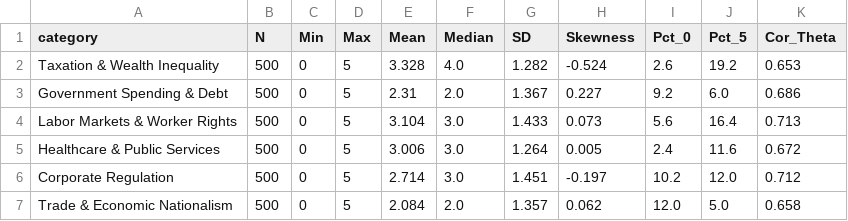
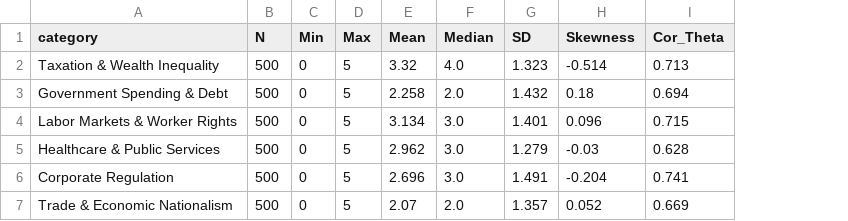
Before and after one commit to sophievmcd/dsan6550-final, a CSV file: sam/outputs/subscale_descriptives.csv, drawn as a sheet; removed rows and columns are numbered as before the commit, all else as after; the diff names each change by its address in the sheet, - before the commit and + after, or states it on an @@ line.

```diff
--- a/sam/outputs/subscale_descriptives.csv
+++ b/sam/outputs/subscale_descriptives.csv
-column I (Pct_0), rows 2-7: 2.6 | 9.2 | 5.6 | 2.4 | 10.2 | 12.0
-column J (Pct_5), rows 2-7: 19.2 | 6.0 | 16.4 | 11.6 | 12.0 | 5.0
-E2 (Mean): 3.328
+E2 (Mean): 3.32
-G2 (SD): 1.282
+G2 (SD): 1.323
-H2 (Skewness): -0.524
+H2 (Skewness): -0.514
-I2 (Cor_Theta): 0.653
+I2 (Cor_Theta): 0.713
-E3 (Mean): 2.31
+E3 (Mean): 2.258
-G3 (SD): 1.367
+G3 (SD): 1.432
-H3 (Skewness): 0.227
+H3 (Skewness): 0.18
-I3 (Cor_Theta): 0.686
+I3 (Cor_Theta): 0.694
-E4 (Mean): 3.104
+E4 (Mean): 3.134
-G4 (SD): 1.433
+G4 (SD): 1.401
-H4 (Skewness): 0.073
+H4 (Skewness): 0.096
-I4 (Cor_Theta): 0.713
+I4 (Cor_Theta): 0.715
-E5 (Mean): 3.006
+E5 (Mean): 2.962
-G5 (SD): 1.264
+G5 (SD): 1.279
-H5 (Skewness): 0.005
+H5 (Skewness): -0.03
-I5 (Cor_Theta): 0.672
+I5 (Cor_Theta): 0.628
-E6 (Mean): 2.714
+E6 (Mean): 2.696
-G6 (SD): 1.451
+G6 (SD): 1.491
-H6 (Skewness): -0.197
+H6 (Skewness): -0.204
-I6 (Cor_Theta): 0.712
+I6 (Cor_Theta): 0.741
-E7 (Mean): 2.084
+E7 (Mean): 2.07
-H7 (Skewness): 0.062
+H7 (Skewness): 0.052
-I7 (Cor_Theta): 0.658
+I7 (Cor_Theta): 0.669
```
Also changed, not shown: sam/data/parameter_recovery.csv, sam/data/simulated_responses_500.csv, 51 other files.
